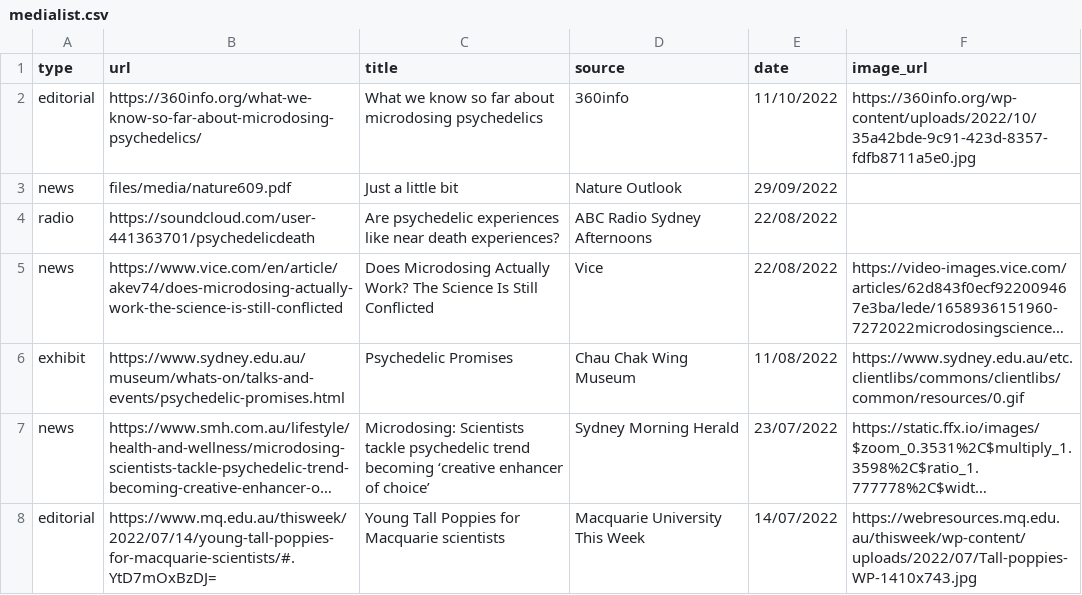
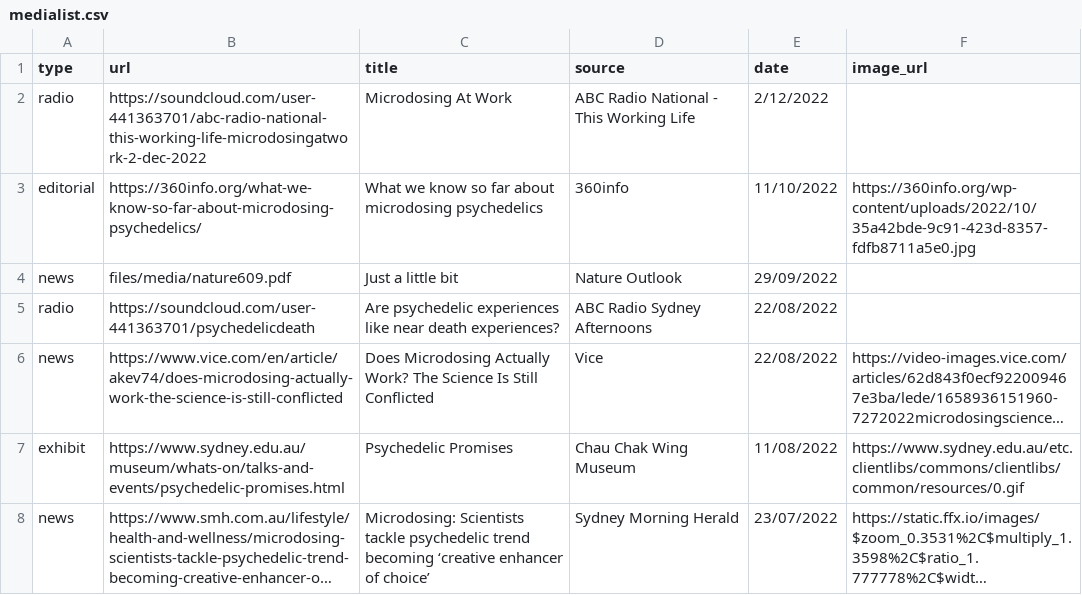
Before and after one commit to vince-p/academicprofile, a CSV file: vscripts/medialist.csv, drawn as a sheet; only a part is shown; the shorter side is filled out with more unchanged rows; long unchanged cells end in …; the diff names each change by its address in the sheet, - before the commit and + after, or states it on an @@ line.

Commit message:
This Working Life podcast

```diff
--- a/vscripts/medialist.csv
+++ b/vscripts/medialist.csv
+row 2: radio | https://soundcloud.com/user-441363701/abc-radio-national-this-working-life-microdosingatwork-2-dec-2022 | Microdosing At Work | ABC Radio National - This Working Life | 2/12/2022
```
Also changed, not shown: 3 other files.
